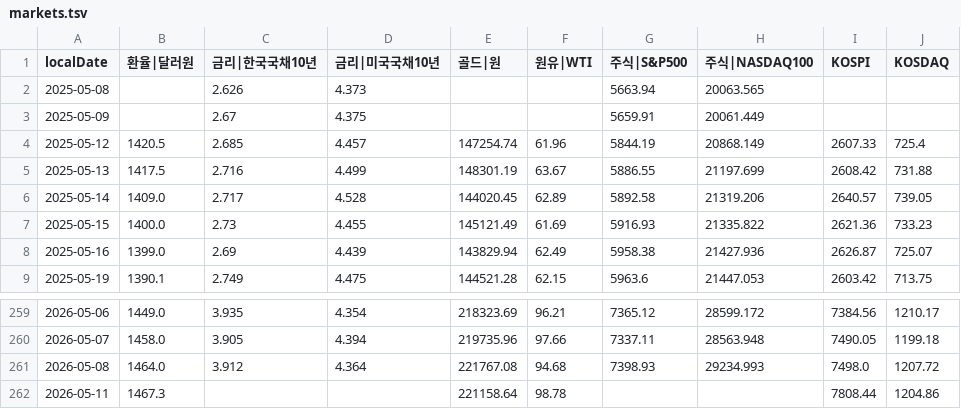
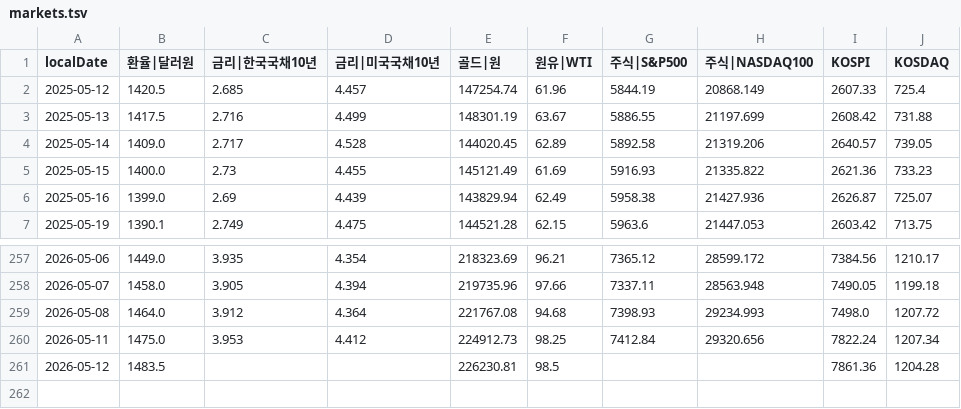
Before and after one commit to pinedance/quant-data-open, a TSV file: output/KR/economy/D/markets.tsv, drawn as a sheet; only a part is shown, gaps mark what is left out.

```diff
--- a/output/KR/economy/D/markets.tsv
+++ b/output/KR/economy/D/markets.tsv
@@ -1,4 +1,2 @@
 localDate	환율|달러원	금리|한국국채10년	금리|미국국채10년	골드|원	원유|WTI	주식|S&P500	주식|NASDAQ100	KOSPI	KOSDAQ
-2025-05-08		2.626	4.373			5663.94	20063.565		
-2025-05-09		2.67	4.375			5659.91	20061.449		
 2025-05-12	1420.5	2.685	4.457	147254.74	61.96	5844.19	20868.149	2607.33	725.4
@@ -261,2 +259,3 @@ localDate	환율|달러원	금리|한국국채10년	금리|미국국채10년	골
 2026-05-08	1464.0	3.912	4.364	221767.08	94.68	7398.93	29234.993	7498.0	1207.72
-2026-05-11	1467.3			221158.64	98.78			7808.44	1204.86
+2026-05-11	1475.0	3.953	4.412	224912.73	98.25	7412.84	29320.656	7822.24	1207.34
+2026-05-12	1483.5			226230.81	98.5			7861.36	1204.28
```
Also changed, not shown: output/KR/economy/D/ECOS.tsv, output/US/economy/D/data.tsv, 1 other file.
